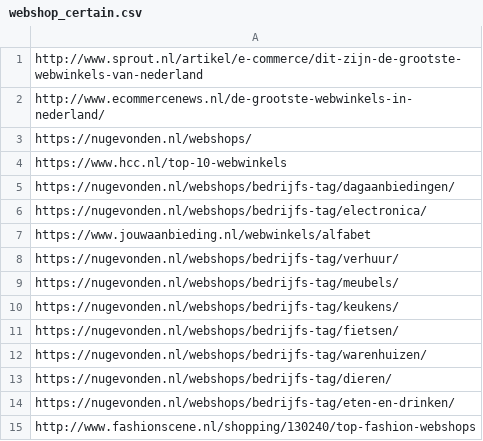
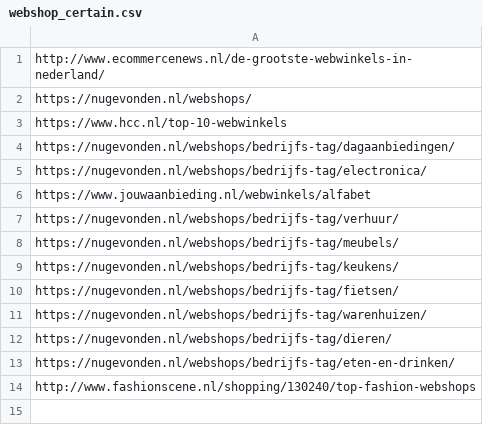
Before and after one commit to ADS-E/Final, a CSV file: src/list/csv/webshop_certain.csv, drawn as a sheet.

```diff
--- a/src/list/csv/webshop_certain.csv
+++ b/src/list/csv/webshop_certain.csv
@@ -1,2 +1 @@
-http://www.sprout.nl/artikel/e-commerce/dit-zijn-de-grootste-webwinkels-van-nederland
 http://www.ecommercenews.nl/de-grootste-webwinkels-in-nederland/
```
Also changed, not shown: 2 other files.
